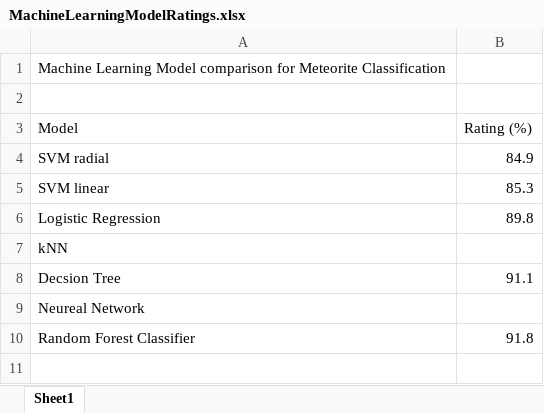
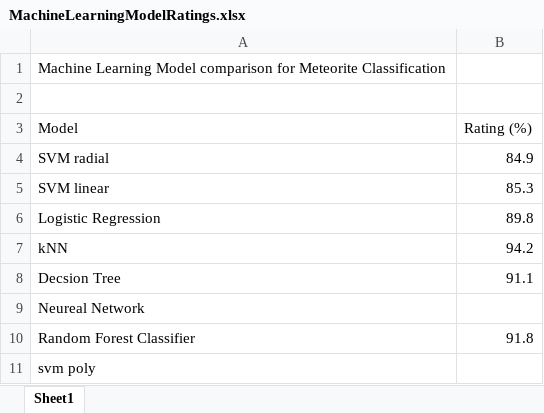
Before and after one commit to dianess/meteorite-classification, an Excel workbook: MachineLearningModelRatings.xlsx, sheet Sheet1, drawn as a sheet; values as stored, in another font and other column widths than the file's, no borders; charts and pictures not drawn; the diff names each change by its address in the sheet, - before the commit and + after, or states it on an @@ line.

Commit message:
add kNN model

```diff
--- a/MachineLearningModelRatings.xlsx (sheet Sheet1)
+++ b/MachineLearningModelRatings.xlsx (sheet Sheet1)
-B7 (Rating (%)): (empty)
+B7 (Rating (%)): 94.2
+row 11: svm poly
```
Also changed, not shown: charts or pictures, 3 other files.
